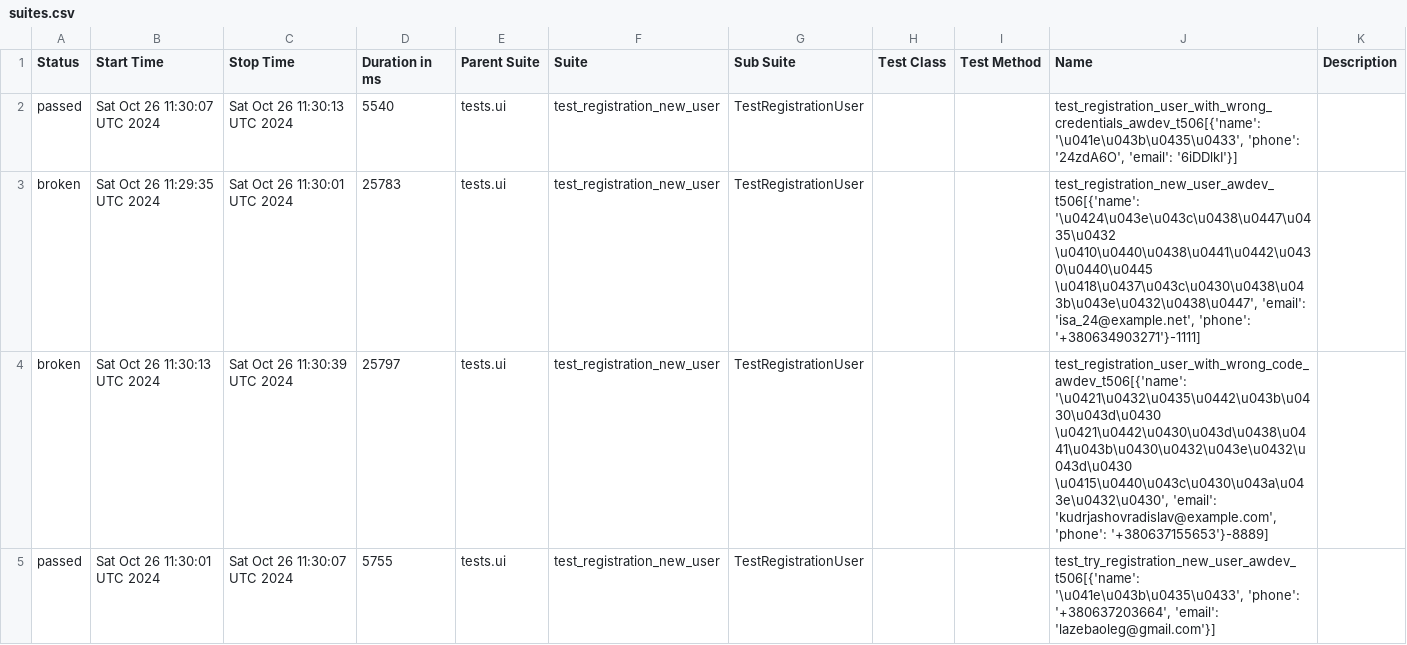
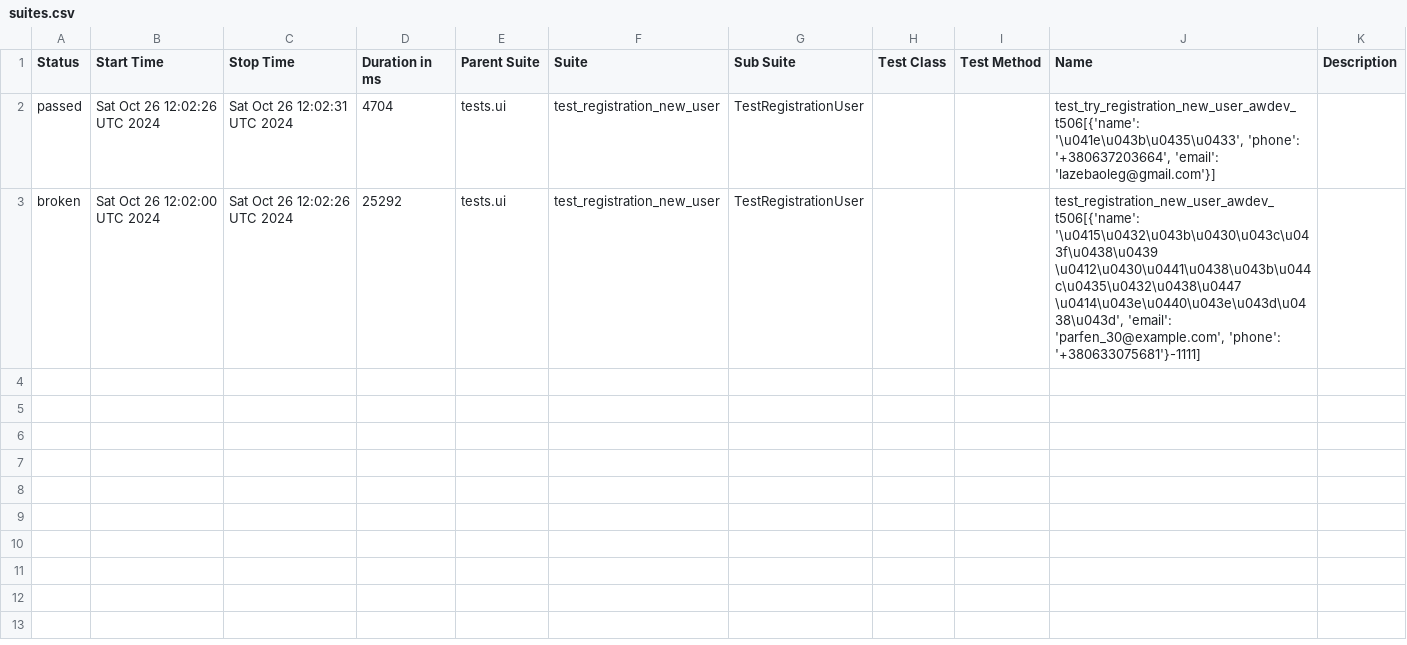
Before and after one commit to fisher1706/my_test_gitnub_actions, a CSV file: data/suites.csv, drawn as a sheet.

Commit message:
Deploying to gh-pages from @ fisher1706/my_test_gitnub_actions@348e2e3546cf14cdce2babadc274f98c8cf1631f 🚀

```diff
--- a/data/suites.csv
+++ b/data/suites.csv
@@ -1,5 +1,3 @@
 "Status","Start Time","Stop Time","Duration in ms","Parent Suite","Suite","Sub Suite","Test Class","Test Method","Name","Description"
-"passed","Sat Oct 26 11:30:07 UTC 2024","Sat Oct 26 11:30:13 UTC 2024","5540","tests.ui","test_registration_new_user","TestRegistrationUser","","","test_registration_user_with_wrong_credentials_awdev_t506[{'name': '\u041e\u043b\u0435\u0433', 'phone': '24zdA6O', 'email': '6iDDlkI'}]",""
-"broken","Sat Oct 26 11:29:35 UTC 2024","Sat Oct 26 11:30:01 UTC 2024","25783","tests.ui","test_registration_new_user","TestRegistrationUser","","","test_registration_new_user_awdev_t506[{'name': '\u0424\u043e\u043c\u0438\u0447\u0435\u0432 \u0410\u0440\u0438\u0441\u0442\u0430\u0440\u0445 \u0418\u0437\u043c\u0430\u0438\u043b\u043e\u0432\u0438\u0447', 'email': 'isa_24@example.net', 'phone': '+380634903271'}-1111]",""
-"broken","Sat Oct 26 11:30:13 UTC 2024","Sat Oct 26 11:30:39 UTC 2024","25797","tests.ui","test_registration_new_user","TestRegistrationUser","","","test_registration_user_with_wrong_code_awdev_t506[{'name': '\u0421\u0432\u0435\u0442\u043b\u0430\u043d\u0430 \u0421\u0442\u0430\u043d\u0438\u0441\u043b\u0430\u0432\u043e\u0432\u043d\u0430 \u0415\u0440\u043c\u0430\u043a\u043e\u0432\u0430', 'email': 'kudrjashovradislav@example.com', 'phone': '+380637155653'}-8889]",""
-"passed","Sat Oct 26 11:30:01 UTC 2024","Sat Oct 26 11:30:07 UTC 2024","5755","tests.ui","test_registration_new_user","TestRegistrationUser","","","test_try_registration_new_user_awdev_t506[{'name': '\u041e\u043b\u0435\u0433', 'phone': '+380637203664', 'email': 'lazebaoleg@gmail.com'}]",""
+"passed","Sat Oct 26 12:02:26 UTC 2024","Sat Oct 26 12:02:31 UTC 2024","4704","tests.ui","test_registration_new_user","TestRegistrationUser","","","test_try_registration_new_user_awdev_t506[{'name': '\u041e\u043b\u0435\u0433', 'phone': '+380637203664', 'email': 'lazebaoleg@gmail.com'}]",""
+"broken","Sat Oct 26 12:02:00 UTC 2024","Sat Oct 26 12:02:26 UTC 2024","25292","tests.ui","test_registration_new_user","TestRegistrationUser","","","test_registration_new_user_awdev_t506[{'name': '\u0415\u0432\u043b\u0430\u043c\u043f\u0438\u0439 \u0412\u0430\u0441\u0438\u043b\u044c\u0435\u0432\u0438\u0447 \u0414\u043e\u0440\u043e\u043d\u0438\u043d', 'email': 'parfen_30@example.com', 'phone': '+380633075681'}-1111]",""
```
Also changed, not shown: 34 other files.
